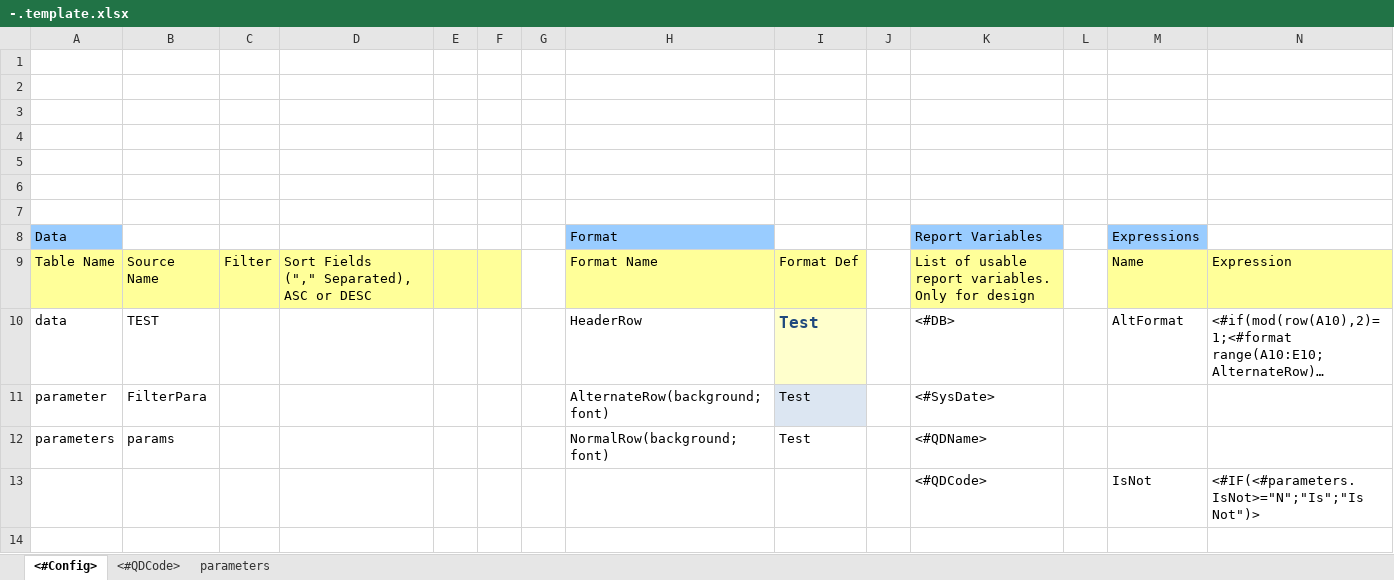
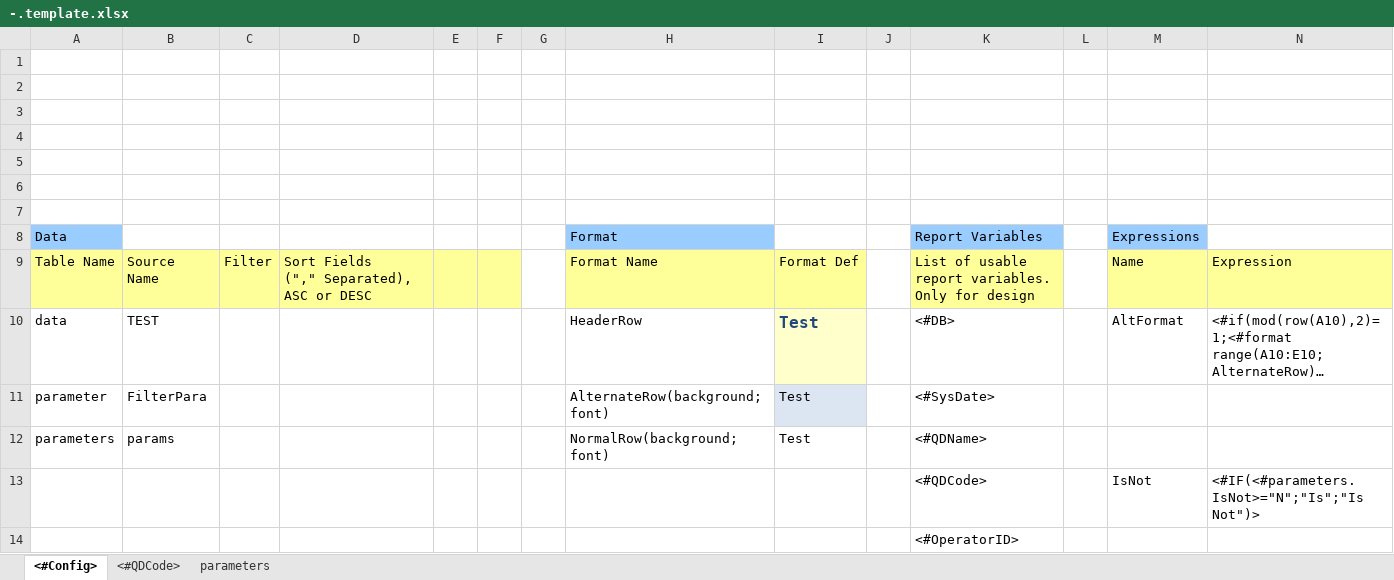
Before and after one commit to mwilian/20120216jfdjalkfjdslanblkdjfkljdfakdsalfjdklsjalfhdampohrwo, an Excel workbook: QueryDesigner/-.template.xlsx, sheet <#Config>, drawn as a sheet; long unchanged cells end in …; values as stored, in another font and other column widths than the file's, no borders; the diff names each change by its address in the sheet, - before the commit and + after, or states it on an @@ line.

```diff
--- a/QueryDesigner/-.template.xlsx (sheet <#Config>)
+++ b/QueryDesigner/-.template.xlsx (sheet <#Config>)
+row 14:  |  |  |  |  |  |  |  |  |  | <#OperatorID>
```
Also changed, not shown: 47 other files.
